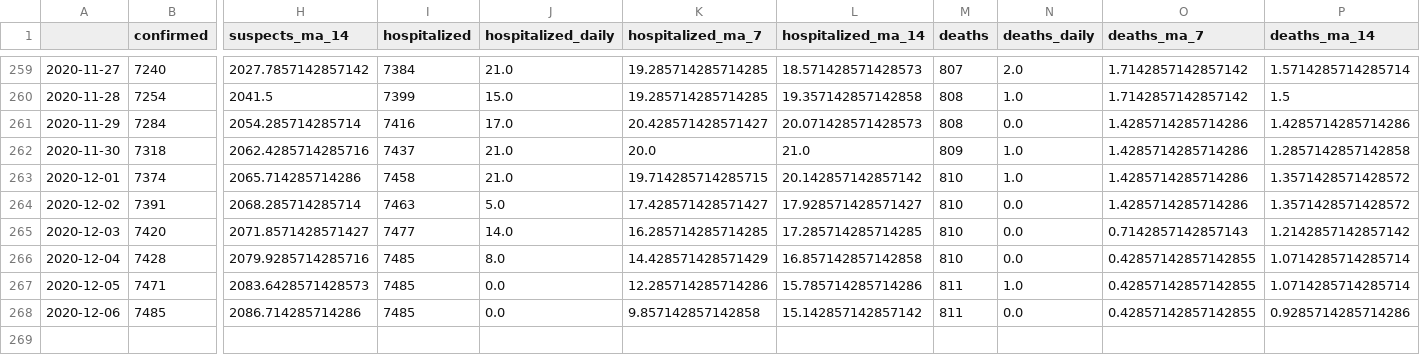
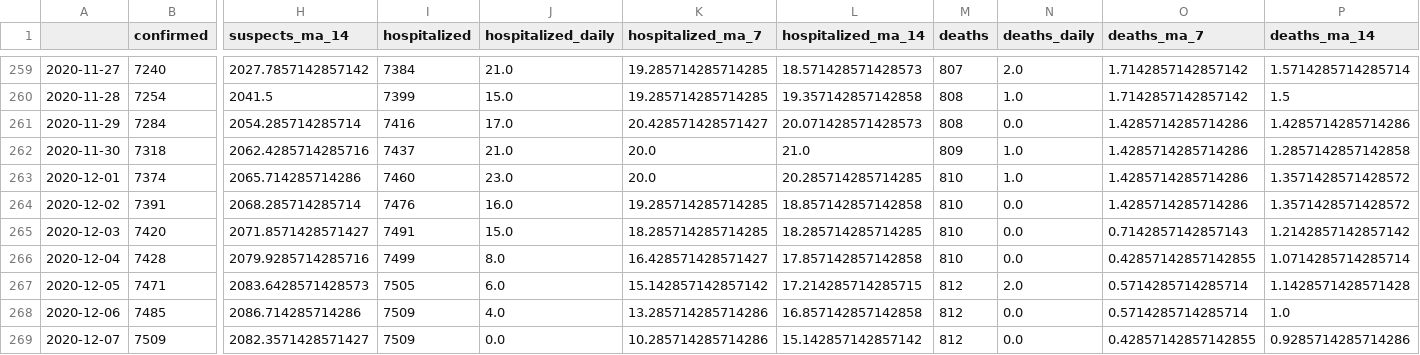
Before and after one commit to jballesterosc/datacol_backup, a CSV file: code/data_output/colima_df.csv, drawn as a sheet; only a part is shown, gaps mark what is left out; rows hold the shown columns only; the diff names each change by its address in the sheet, - before the commit and + after, or states it on an @@ line.

```diff
--- a/code/data_output/colima_df.csv
+++ b/code/data_output/colima_df.csv
-I263 (hospitalized): 7458
+I263 (hospitalized): 7460
-J263 (hospitalized_daily): 21.0
+J263 (hospitalized_daily): 23.0
-K263 (hospitalized_ma_7): 19.714285714285715
+K263 (hospitalized_ma_7): 20.0
-L263 (hospitalized_ma_14): 20.142857142857142
+L263 (hospitalized_ma_14): 20.285714285714285
-I264 (hospitalized): 7463
+I264 (hospitalized): 7476
-J264 (hospitalized_daily): 5.0
+J264 (hospitalized_daily): 16.0
-K264 (hospitalized_ma_7): 17.428571428571427
+K264 (hospitalized_ma_7): 19.285714285714285
-L264 (hospitalized_ma_14): 17.928571428571427
+L264 (hospitalized_ma_14): 18.857142857142858
-I265 (hospitalized): 7477
+I265 (hospitalized): 7491
-J265 (hospitalized_daily): 14.0
+J265 (hospitalized_daily): 15.0
-K265 (hospitalized_ma_7): 16.285714285714285
+K265 (hospitalized_ma_7): 18.285714285714285
-L265 (hospitalized_ma_14): 17.285714285714285
+L265 (hospitalized_ma_14): 18.285714285714285
-I266 (hospitalized): 7485
+I266 (hospitalized): 7499
-K266 (hospitalized_ma_7): 14.428571428571429
+K266 (hospitalized_ma_7): 16.428571428571427
-L266 (hospitalized_ma_14): 16.857142857142858
+L266 (hospitalized_ma_14): 17.857142857142858
-I267 (hospitalized): 7485
+I267 (hospitalized): 7505
-J267 (hospitalized_daily): 0.0
+J267 (hospitalized_daily): 6.0
-K267 (hospitalized_ma_7): 12.285714285714286
+K267 (hospitalized_ma_7): 15.142857142857142
-L267 (hospitalized_ma_14): 15.785714285714286
+L267 (hospitalized_ma_14): 17.214285714285715
-M267:M268 (deaths): 811
+M267:M268 (deaths): 812
-N267 (deaths_daily): 1.0
+N267 (deaths_daily): 2.0
-O267:O268 (deaths_ma_7): 0.42857142857142855
+O267:O268 (deaths_ma_7): 0.5714285714285714
-P267 (deaths_ma_14): 1.0714285714285714
+P267 (deaths_ma_14): 1.1428571428571428
-I268 (hospitalized): 7485
+I268 (hospitalized): 7509
-J268 (hospitalized_daily): 0.0
+J268 (hospitalized_daily): 4.0
-K268 (hospitalized_ma_7): 9.857142857142858
+K268 (hospitalized_ma_7): 13.285714285714286
-L268 (hospitalized_ma_14): 15.142857142857142
+L268 (hospitalized_ma_14): 16.857142857142858
-P268 (deaths_ma_14): 0.9285714285714286
+P268 (deaths_ma_14): 1.0
+row 269: 2020-12-07 | 7509 | 2082.3571428571427 | 7509 | 0.0 | 10.285714285714286 | 15.142857142857142 | 812 | 0.0 | 0.42857142857142855 | 0.9285714285714286
```
Also changed, not shown: 20 other files.
